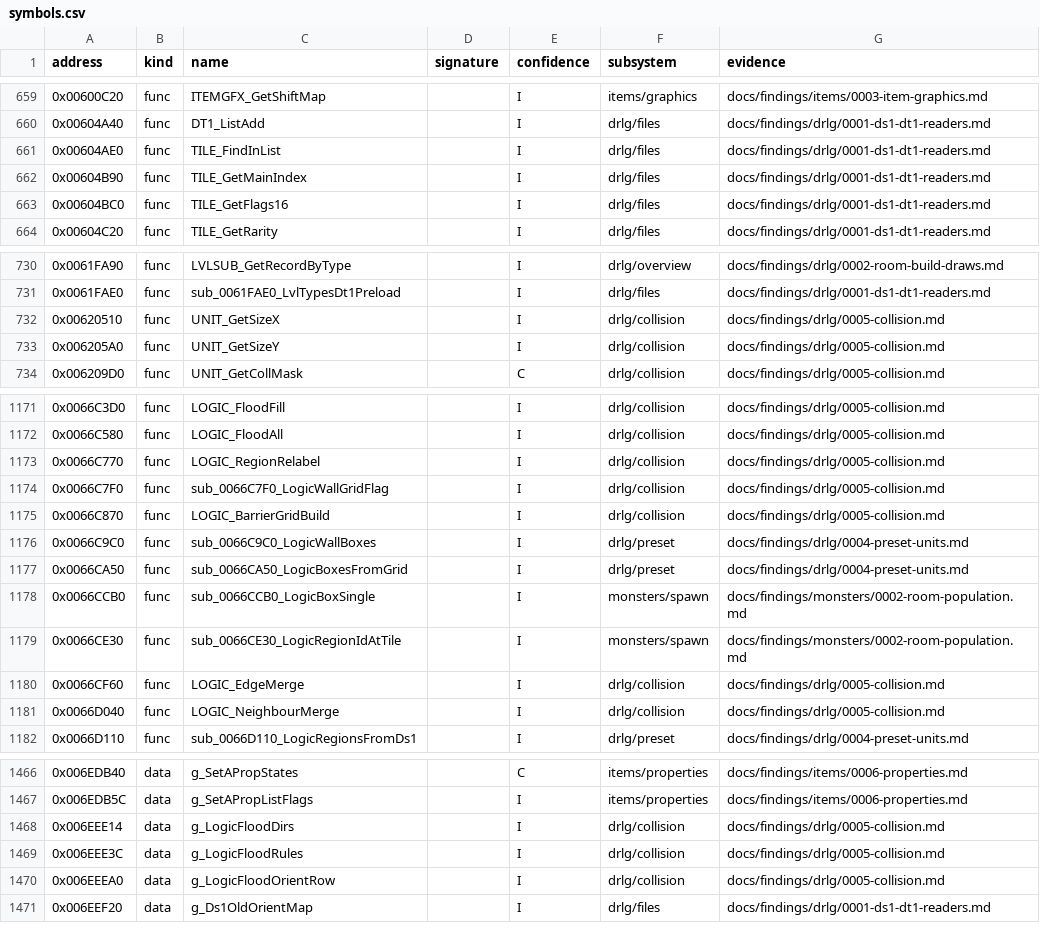
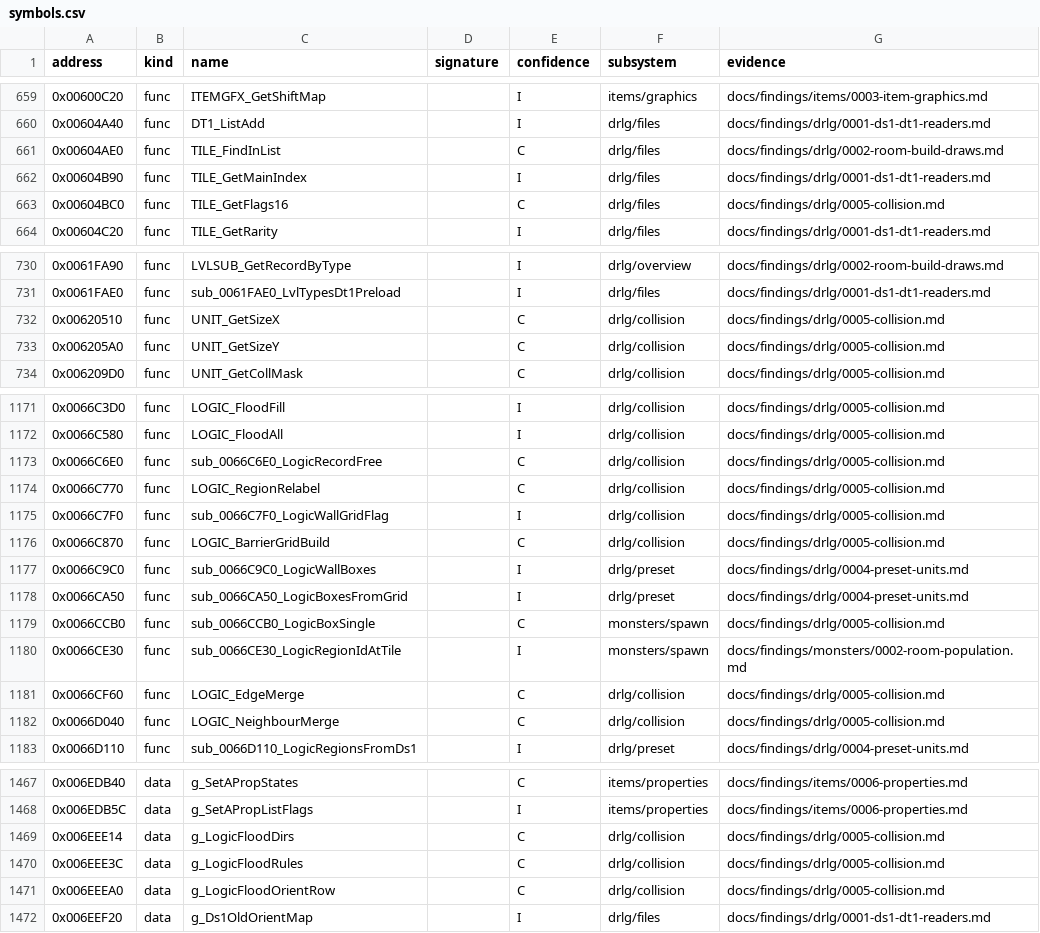
Before and after one commit to IgorKonovalov/diablo-2-recompilation, a CSV file: re/symbols.csv, drawn as a sheet; only a part is shown, gaps mark what is left out; the diff covers the shown part only.

Commit message:
docs(findings): plan 0038 batch S4a, second sources for drlg and objects
Static batch S4a (89 statements): 75 raised, 2 shortfall, 12 reclassified.
A dated section "Plan 0038 batch S4a" in drlg/0002-0008 and objects/0001
lists each row with its check; 2026-10-16 addenda to run:2026-10-11-drlg-roomk,
-10-12-drlg-gen, -10-13-drlg-preset, -10-14-collision, -10-15-drlg-maze,
-10-15-drlg-outdoor and -10-15-objects. New readings: the logic neighbour
merge and the barrier grid (both drlg/0005 open questions closed), the logic
record freed at RoomTilesRelease, LevelPointFind's Position-0 path.
re/symbols.csv: 24 rows I -> C, sub_0066C6E0_LogicRecordFree added.

```diff
--- a/re/symbols.csv
+++ b/re/symbols.csv
@@ -660,5 +660,5 @@ address,kind,name,signature,confidence,subsystem,evidence
 0x00604A40,func,DT1_ListAdd,,I,drlg/files,docs/findings/drlg/0001-ds1-dt1-readers.md
-0x00604AE0,func,TILE_FindInList,,I,drlg/files,docs/findings/drlg/0001-ds1-dt1-readers.md
+0x00604AE0,func,TILE_FindInList,,C,drlg/files,docs/findings/drlg/0002-room-build-draws.md
 0x00604B90,func,TILE_GetMainIndex,,I,drlg/files,docs/findings/drlg/0001-ds1-dt1-readers.md
-0x00604BC0,func,TILE_GetFlags16,,I,drlg/files,docs/findings/drlg/0001-ds1-dt1-readers.md
+0x00604BC0,func,TILE_GetFlags16,,C,drlg/files,docs/findings/drlg/0005-collision.md
 0x00604C20,func,TILE_GetRarity,,I,drlg/files,docs/findings/drlg/0001-ds1-dt1-readers.md
@@ -731,4 +731,4 @@ address,kind,name,signature,confidence,subsystem,evidence
 0x0061FAE0,func,sub_0061FAE0_LvlTypesDt1Preload,,I,drlg/files,docs/findings/drlg/0001-ds1-dt1-readers.md
-0x00620510,func,UNIT_GetSizeX,,I,drlg/collision,docs/findings/drlg/0005-collision.md
-0x006205A0,func,UNIT_GetSizeY,,I,drlg/collision,docs/findings/drlg/0005-collision.md
+0x00620510,func,UNIT_GetSizeX,,C,drlg/collision,docs/findings/drlg/0005-collision.md
+0x006205A0,func,UNIT_GetSizeY,,C,drlg/collision,docs/findings/drlg/0005-collision.md
 0x006209D0,func,UNIT_GetCollMask,,C,drlg/collision,docs/findings/drlg/0005-collision.md
@@ -1172,11 +1172,12 @@ address,kind,name,signature,confidence,subsystem,evidence
 0x0066C580,func,LOGIC_FloodAll,,I,drlg/collision,docs/findings/drlg/0005-collision.md
-0x0066C770,func,LOGIC_RegionRelabel,,I,drlg/collision,docs/findings/drlg/0005-collision.md
+0x0066C6E0,func,sub_0066C6E0_LogicRecordFree,,C,drlg/collision,docs/findings/drlg/0005-collision.md
+0x0066C770,func,LOGIC_RegionRelabel,,C,drlg/collision,docs/findings/drlg/0005-collision.md
 0x0066C7F0,func,sub_0066C7F0_LogicWallGridFlag,,I,drlg/collision,docs/findings/drlg/0005-collision.md
-0x0066C870,func,LOGIC_BarrierGridBuild,,I,drlg/collision,docs/findings/drlg/0005-collision.md
+0x0066C870,func,LOGIC_BarrierGridBuild,,C,drlg/collision,docs/findings/drlg/0005-collision.md
 0x0066C9C0,func,sub_0066C9C0_LogicWallBoxes,,I,drlg/preset,docs/findings/drlg/0004-preset-units.md
 0x0066CA50,func,sub_0066CA50_LogicBoxesFromGrid,,I,drlg/preset,docs/findings/drlg/0004-preset-units.md
-0x0066CCB0,func,sub_0066CCB0_LogicBoxSingle,,I,monsters/spawn,docs/findings/monsters/0002-room-population.md
+0x0066CCB0,func,sub_0066CCB0_LogicBoxSingle,,C,monsters/spawn,docs/findings/drlg/0005-collision.md
 0x0066CE30,func,sub_0066CE30_LogicRegionIdAtTile,,I,monsters/spawn,docs/findings/monsters/0002-room-population.md
-0x0066CF60,func,LOGIC_EdgeMerge,,I,drlg/collision,docs/findings/drlg/0005-collision.md
-0x0066D040,func,LOGIC_NeighbourMerge,,I,drlg/collision,docs/findings/drlg/0005-collision.md
+0x0066CF60,func,LOGIC_EdgeMerge,,C,drlg/collision,docs/findings/drlg/0005-collision.md
+0x0066D040,func,LOGIC_NeighbourMerge,,C,drlg/collision,docs/findings/drlg/0005-collision.md
 0x0066D110,func,sub_0066D110_LogicRegionsFromDs1,,I,drlg/preset,docs/findings/drlg/0004-preset-units.md
@@ -1467,5 +1468,5 @@ address,kind,name,signature,confidence,subsystem,evidence
 0x006EDB5C,data,g_SetAPropListFlags,,I,items/properties,docs/findings/items/0006-properties.md
-0x006EEE14,data,g_LogicFloodDirs,,I,drlg/collision,docs/findings/drlg/0005-collision.md
-0x006EEE3C,data,g_LogicFloodRules,,I,drlg/collision,docs/findings/drlg/0005-collision.md
-0x006EEEA0,data,g_LogicFloodOrientRow,,I,drlg/collision,docs/findings/drlg/0005-collision.md
+0x006EEE14,data,g_LogicFloodDirs,,C,drlg/collision,docs/findings/drlg/0005-collision.md
+0x006EEE3C,data,g_LogicFloodRules,,C,drlg/collision,docs/findings/drlg/0005-collision.md
+0x006EEEA0,data,g_LogicFloodOrientRow,,C,drlg/collision,docs/findings/drlg/0005-collision.md
 0x006EEF20,data,g_Ds1OldOrientMap,,I,drlg/files,docs/findings/drlg/0001-ds1-dt1-readers.md
```
Also changed, not shown: 13 edited cells elsewhere in this file, 10 other files.
